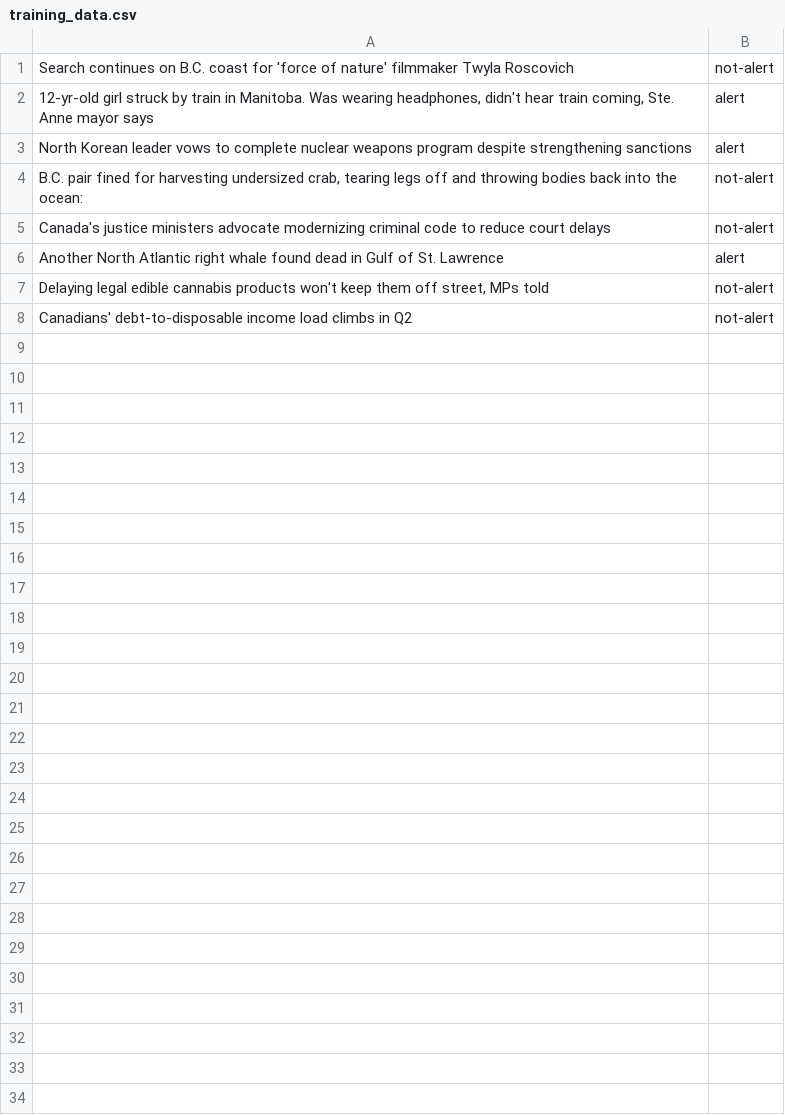
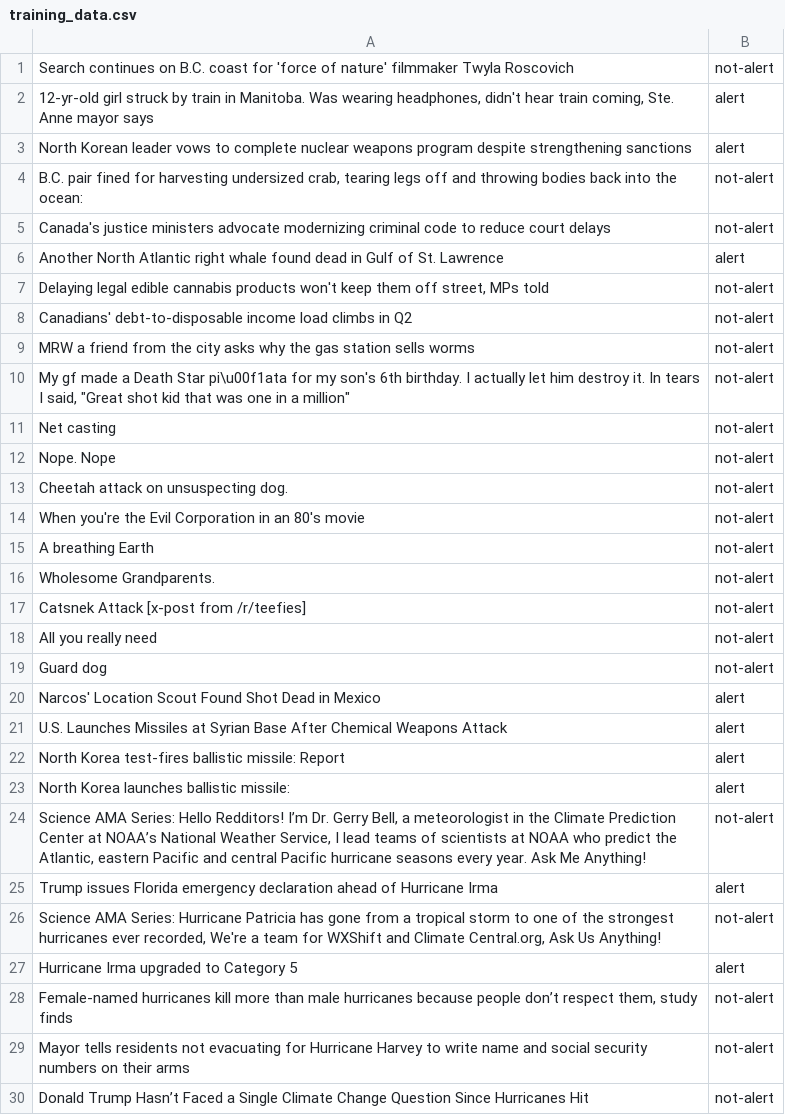
Before and after one commit to Danimator/Alerter, a CSV file: training_data.csv, drawn as a sheet.

```diff
--- a/training_data.csv
+++ b/training_data.csv
@@ -8 +8,23 @@ Another North Atlantic right whale found dead in Gulf of St. Lawrence,alert
 Canadians' debt-to-disposable income load climbs in Q2,not-alert
+MRW a friend from the city asks why the gas station sells worms,not-alert
+"My gf made a Death Star pi\u00f1ata for my son's 6th birthday. I actually let him destroy it. In tears I said, ""Great shot kid that was one in a million""",not-alert
+Net casting,not-alert
+Nope. Nope,not-alert
+Cheetah attack on unsuspecting dog.,not-alert
+When you're the Evil Corporation in an 80's movie,not-alert
+A breathing Earth,not-alert
+Wholesome Grandparents.,not-alert
+Catsnek Attack [x-post from /r/teefies],not-alert
+All you really need,not-alert
+Guard dog,not-alert
+Narcos' Location Scout Found Shot Dead in Mexico,alert
+U.S. Launches Missiles at Syrian Base After Chemical Weapons Attack,alert
+North Korea test-fires ballistic missile: Report,alert
+North Korea launches ballistic missile:,alert
+"Science AMA Series: Hello Redditors! I’m Dr. Gerry Bell, a meteorologist in the Climate Prediction Center at NOAA’s National Weather Service, I lead teams of scientists at NOAA who predict the Atlantic, eastern Pacific and central Pacific hurricane seasons every year. Ask Me Anything!",not-alert
+Trump issues Florida emergency declaration ahead of Hurricane Irma,alert
+"Science AMA Series: Hurricane Patricia has gone from a tropical storm to one of the strongest hurricanes ever recorded, We're a team for WXShift and Climate Central.org, Ask Us Anything!",not-alert
+Hurricane Irma upgraded to Category 5,alert
+"Female-named hurricanes kill more than male hurricanes because people don’t respect them, study finds",not-alert
+Mayor tells residents not evacuating for Hurricane Harvey to write name and social security numbers on their arms,not-alert
+Donald Trump Hasn’t Faced a Single Climate Change Question Since Hurricanes Hit,not-alert
```
Also changed, not shown: 8 other files.
